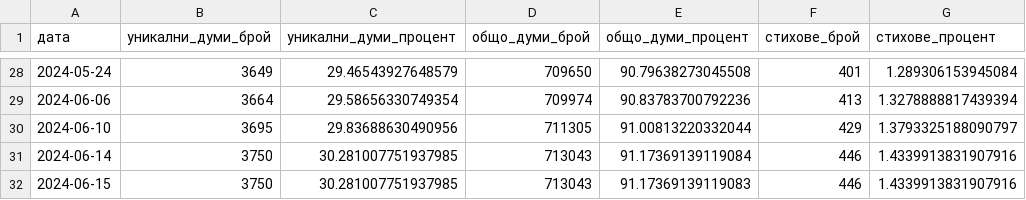
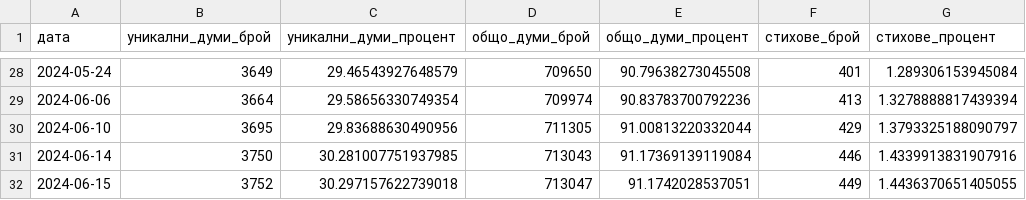
Before and after one commit to TraxData313/KJV-BG-translation, a CSV file: logs/translated_progress.csv, drawn as a sheet; only a part is shown, gaps mark what is left out.

```diff
--- a/logs/translated_progress.csv
+++ b/logs/translated_progress.csv
@@ -31,2 +31,2 @@
 2024-06-14,3750,30.281007751937985,713043,91.17369139119084,446,1.4339913831907916
-2024-06-15,3750,30.281007751937985,713043,91.17369139119083,446,1.4339913831907916
+2024-06-15,3752,30.297157622739018,713047,91.1742028537051,449,1.4436370651405055
```
Also changed, not shown: 8 other files.
